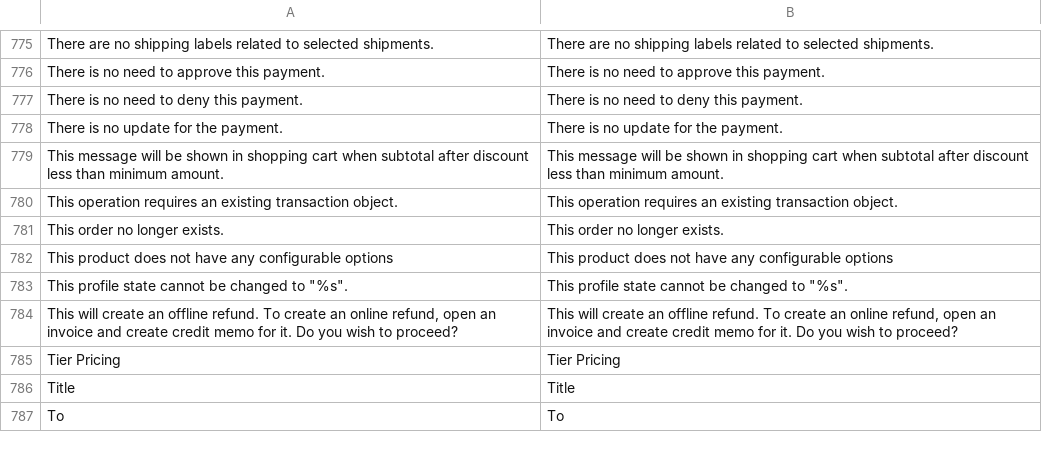
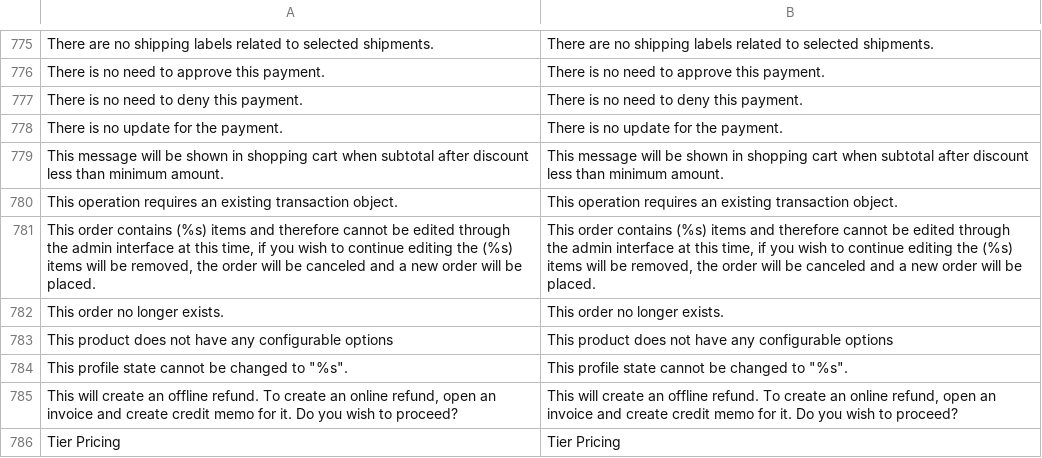
Before and after one commit to fallewi/MIS, a CSV file: webroot/app/locale/en_US/Mage_Sales.csv, drawn as a sheet; only a part is shown, gaps mark what is left out; the shorter side is filled out with more unchanged rows; the diff names each change by its address in the sheet, - before the commit and + after, or states it on an @@ line.

```diff
--- a/webroot/app/locale/en_US/Mage_Sales.csv
+++ b/webroot/app/locale/en_US/Mage_Sales.csv
+row 781: This order contains (%s) items and therefore cannot be edited through the admin interface at this time, if you wish to continue editing the (%s) items will be removed, the order will be canceled and a new order will be placed. | This order contains (%s) items and therefore cannot be edited through the admin interface at this time, if you wish to continue editing the (%s) items will be removed, the order will be canceled and a new order will be placed.
```
Also changed, not shown: webroot/app/locale/en_US/Enterprise_GoogleAnalyticsUniversal.csv, webroot/app/locale/en_US/Enterprise_Reminder.csv, 35 other files.
